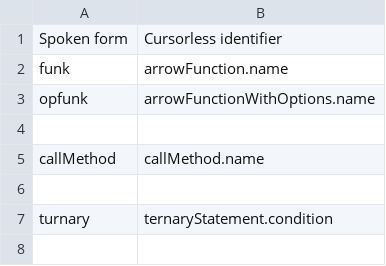
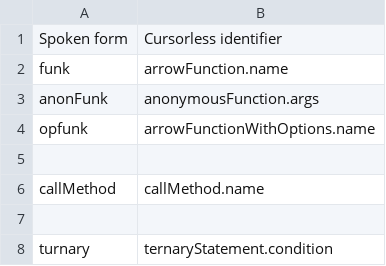
Before and after one commit to ScottMorse/cursorless-settings, a CSV file: experimental/insertion_snippets_single_phrase.csv, drawn as a sheet; only a part is shown; the shorter side is filled out with more unchanged rows; the diff names each change by its address in the sheet, - before the commit and + after, or states it on an @@ line.

Commit message:
Anon funk

```diff
--- a/experimental/insertion_snippets_single_phrase.csv
+++ b/experimental/insertion_snippets_single_phrase.csv
+row 3: anonFunk | anonymousFunction.args
```
Also changed, not shown: experimental/wrapper_snippets.csv, 1 other file.
